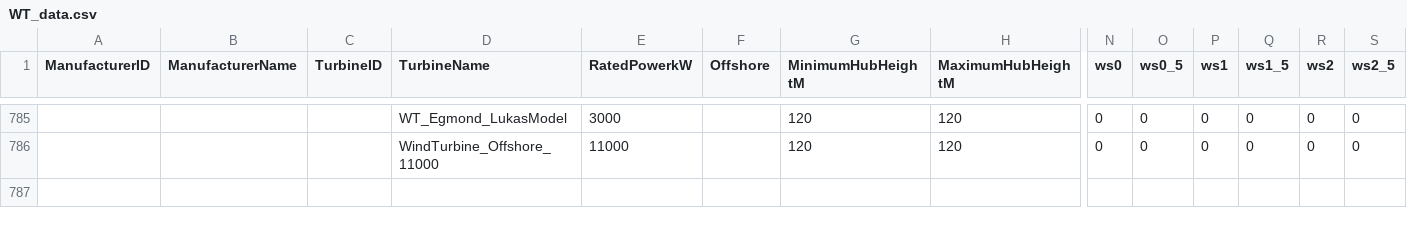
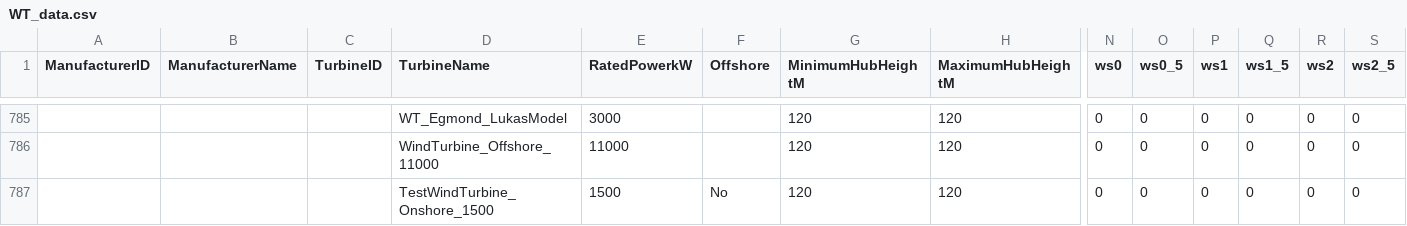
Before and after one commit to UU-ER/AdOpT-NET0, a CSV file: data/technology_data/RES/WT_data/WT_data.csv (was data/technology_data/WT_data/WT_data.csv), drawn as a sheet; only a part is shown, gaps mark what is left out; rows hold the shown columns only; the diff names each change by its address in the sheet, - before the commit and + after, or states it on an @@ line.

```diff
--- a/data/technology_data/WT_data/WT_data.csv
+++ b/data/technology_data/RES/WT_data/WT_data.csv
+row 787:  |  |  | TestWindTurbine_Onshore_1500 | 1500 | No | 120 | 120 | 0 | 0 | 0 | 0 | 0 | 0
```
Also changed, not shown: 18 other files.
